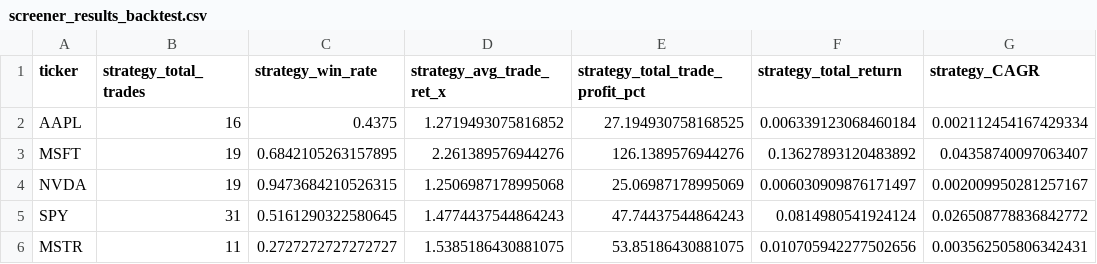
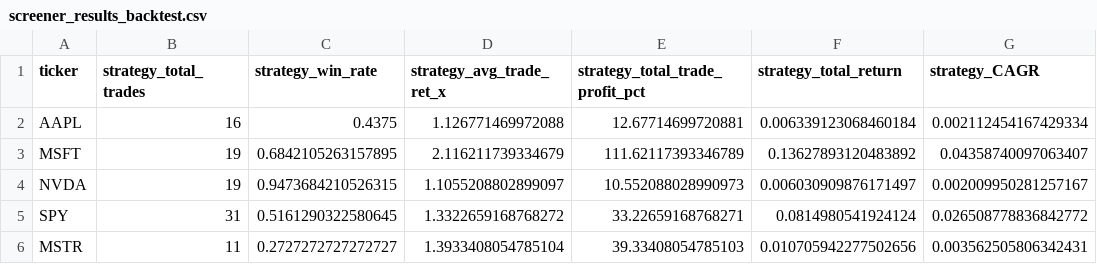
Before and after one commit to sebastian-siemianowski/python-options, a CSV file: screener_results_backtest.csv, drawn as a sheet; only a part is shown; the diff names each change by its address in the sheet, - before the commit and + after, or states it on an @@ line.

Commit message:
Refactor backtest function to bt_utils.py and optimize screener results handling

```diff
--- a/screener_results_backtest.csv
+++ b/screener_results_backtest.csv
-D2 (strategy_avg_trade_ret_x): 1.2719493075816852
+D2 (strategy_avg_trade_ret_x): 1.126771469972088
-E2 (strategy_total_trade_profit_pct): 27.194930758168525
+E2 (strategy_total_trade_profit_pct): 12.67714699720881
-D3 (strategy_avg_trade_ret_x): 2.261389576944276
+D3 (strategy_avg_trade_ret_x): 2.116211739334679
-E3 (strategy_total_trade_profit_pct): 126.1389576944276
+E3 (strategy_total_trade_profit_pct): 111.62117393346789
-D4 (strategy_avg_trade_ret_x): 1.2506987178995068
+D4 (strategy_avg_trade_ret_x): 1.1055208802899097
-E4 (strategy_total_trade_profit_pct): 25.06987178995069
+E4 (strategy_total_trade_profit_pct): 10.552088028990973
-D5 (strategy_avg_trade_ret_x): 1.4774437544864243
+D5 (strategy_avg_trade_ret_x): 1.3322659168768272
-E5 (strategy_total_trade_profit_pct): 47.74437544864243
+E5 (strategy_total_trade_profit_pct): 33.22659168768271
-D6 (strategy_avg_trade_ret_x): 1.5385186430881075
+D6 (strategy_avg_trade_ret_x): 1.3933408054785104
-E6 (strategy_total_trade_profit_pct): 53.85186430881075
+E6 (strategy_total_trade_profit_pct): 39.33408054785103
```
Also changed, not shown: 1 other file.
